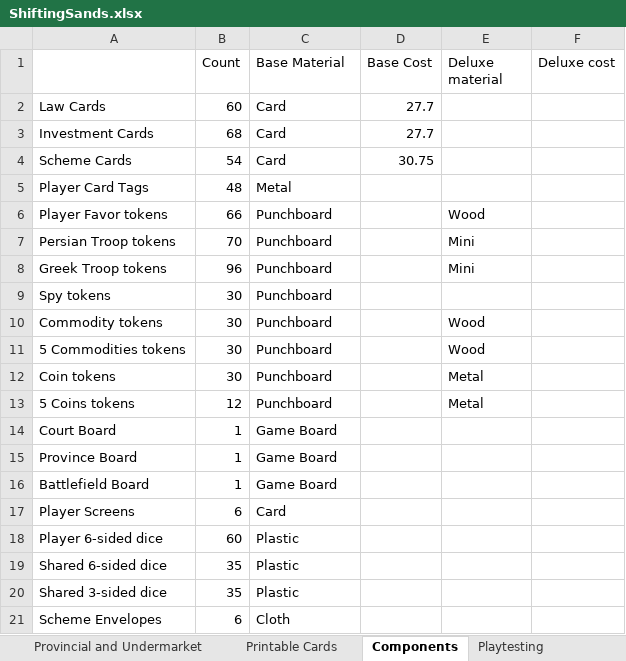
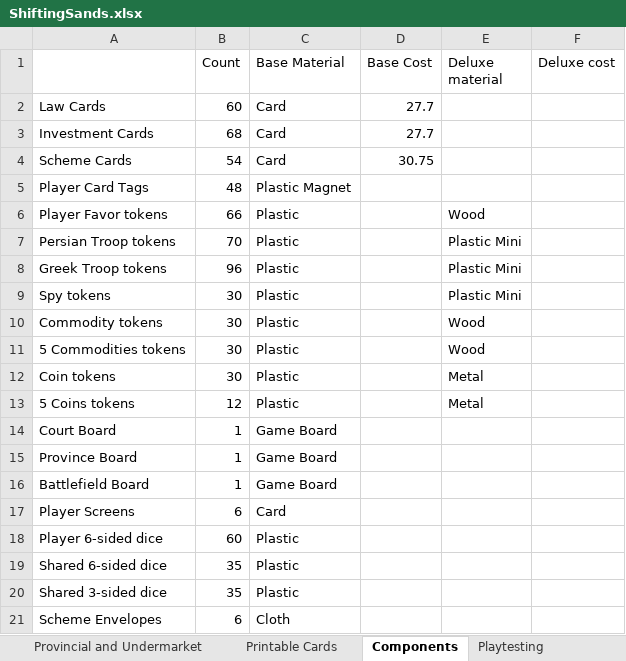
Before and after one commit to bdonet/ShiftingSands, an Excel workbook: ShiftingSands.xlsx, sheet Components, drawn as a sheet; values as stored, in another font and other column widths than the file's, no borders; the diff names each change by its address in the sheet, - before the commit and + after, or states it on an @@ line.

```diff
--- a/ShiftingSands.xlsx (sheet Components)
+++ b/ShiftingSands.xlsx (sheet Components)
-C5 (Base Material): Metal
+C5 (Base Material): Plastic Magnet
-C6:C13 (Base Material): Punchboard
+C6:C13 (Base Material): Plastic
-E7:E8 (Deluxe material): Mini
+E7:E8 (Deluxe material): Plastic Mini
-E9 (Deluxe material): (empty)
+E9 (Deluxe material): Plastic Mini
```
Also changed, not shown: sheet Playtesting, sheet Printable Cards, sheet Cards.
